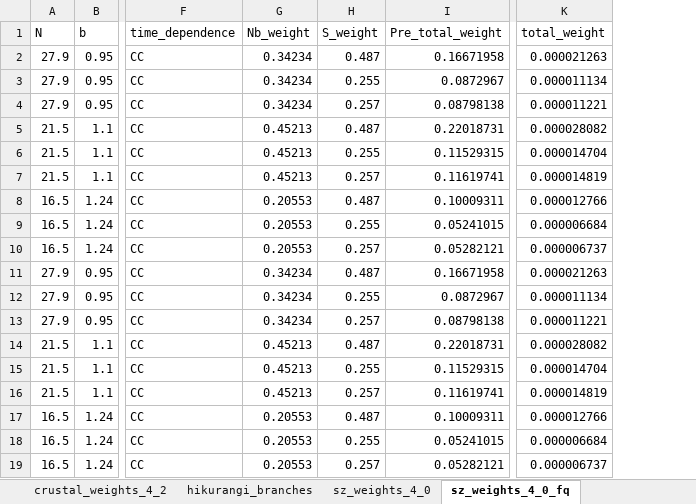
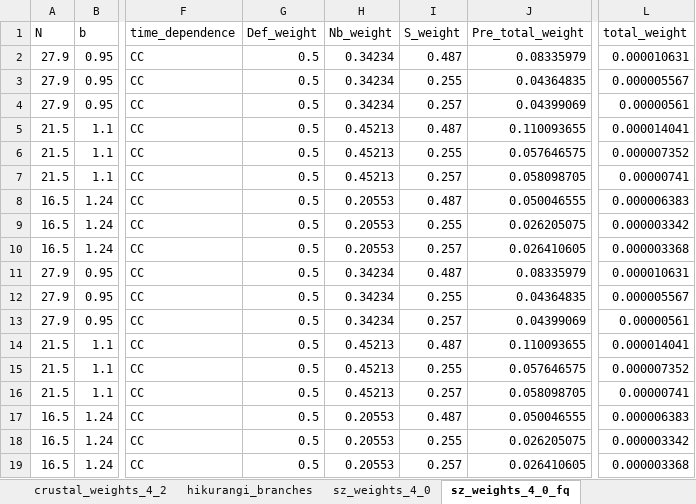
Before and after one commit to uc-eqgeo/occ-coseismic, an Excel workbook: data/branch_weight_data_v0-1.xlsx, sheet sz_weights_4_0_fq, drawn as a sheet; only a part is shown, gaps mark what is left out; values as stored, in another font and other column widths than the file's, no borders; addresses are those after the commit; the diff names each change by its address in the sheet, - before the commit and + after, or states it on an @@ line.

```diff
--- a/data/branch_weight_data_v0-1.xlsx (sheet sz_weights_4_0_fq)
+++ b/data/branch_weight_data_v0-1.xlsx (sheet sz_weights_4_0_fq)
+column G (Def_weight), rows 2-19: all 0.5
-J2 (Pre_total_weight): 0.16671958
+J2 (Pre_total_weight): 0.08335979
-L2 (total_weight): 0.000021263
+L2 (total_weight): 0.000010631
-J3 (Pre_total_weight): 0.0872967
+J3 (Pre_total_weight): 0.04364835
-L3 (total_weight): 0.000011134
+L3 (total_weight): 0.000005567
-J4 (Pre_total_weight): 0.08798138
+J4 (Pre_total_weight): 0.04399069
-L4 (total_weight): 0.000011221
+L4 (total_weight): 0.00000561
-J5 (Pre_total_weight): 0.22018731
+J5 (Pre_total_weight): 0.110093655
-L5 (total_weight): 0.000028082
+L5 (total_weight): 0.000014041
-J6 (Pre_total_weight): 0.11529315
+J6 (Pre_total_weight): 0.057646575
-L6 (total_weight): 0.000014704
+L6 (total_weight): 0.000007352
-J7 (Pre_total_weight): 0.11619741
+J7 (Pre_total_weight): 0.058098705
-L7 (total_weight): 0.000014819
+L7 (total_weight): 0.00000741
-J8 (Pre_total_weight): 0.10009311
+J8 (Pre_total_weight): 0.050046555
-L8 (total_weight): 0.000012766
+L8 (total_weight): 0.000006383
-J9 (Pre_total_weight): 0.05241015
+J9 (Pre_total_weight): 0.026205075
-L9 (total_weight): 0.000006684
+L9 (total_weight): 0.000003342
-J10 (Pre_total_weight): 0.05282121
+J10 (Pre_total_weight): 0.026410605
-L10 (total_weight): 0.000006737
+L10 (total_weight): 0.000003368
-J11 (Pre_total_weight): 0.16671958
+J11 (Pre_total_weight): 0.08335979
-L11 (total_weight): 0.000021263
+L11 (total_weight): 0.000010631
-J12 (Pre_total_weight): 0.0872967
+J12 (Pre_total_weight): 0.04364835
-L12 (total_weight): 0.000011134
+L12 (total_weight): 0.000005567
-J13 (Pre_total_weight): 0.08798138
+J13 (Pre_total_weight): 0.04399069
-L13 (total_weight): 0.000011221
+L13 (total_weight): 0.00000561
-J14 (Pre_total_weight): 0.22018731
+J14 (Pre_total_weight): 0.110093655
-L14 (total_weight): 0.000028082
+L14 (total_weight): 0.000014041
-J15 (Pre_total_weight): 0.11529315
+J15 (Pre_total_weight): 0.057646575
-L15 (total_weight): 0.000014704
+L15 (total_weight): 0.000007352
-J16 (Pre_total_weight): 0.11619741
+J16 (Pre_total_weight): 0.058098705
-L16 (total_weight): 0.000014819
+L16 (total_weight): 0.00000741
-J17 (Pre_total_weight): 0.10009311
+J17 (Pre_total_weight): 0.050046555
-L17 (total_weight): 0.000012766
+L17 (total_weight): 0.000006383
-J18 (Pre_total_weight): 0.05241015
+J18 (Pre_total_weight): 0.026205075
-L18 (total_weight): 0.000006684
+L18 (total_weight): 0.000003342
-J19 (Pre_total_weight): 0.05282121
+J19 (Pre_total_weight): 0.026410605
-L19 (total_weight): 0.000006737
+L19 (total_weight): 0.000003368
```
Also changed, not shown: formulas that keep their value, 3 other files.
